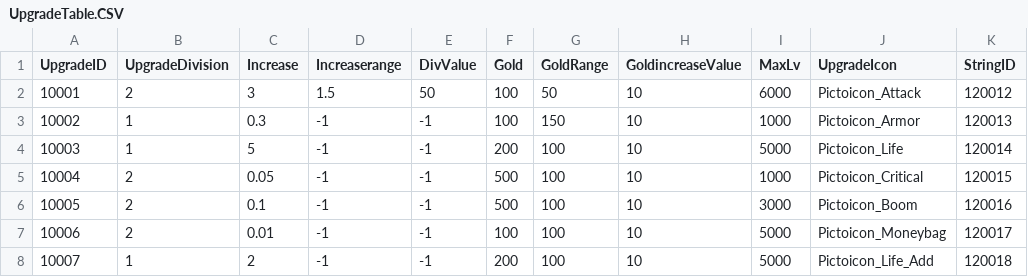
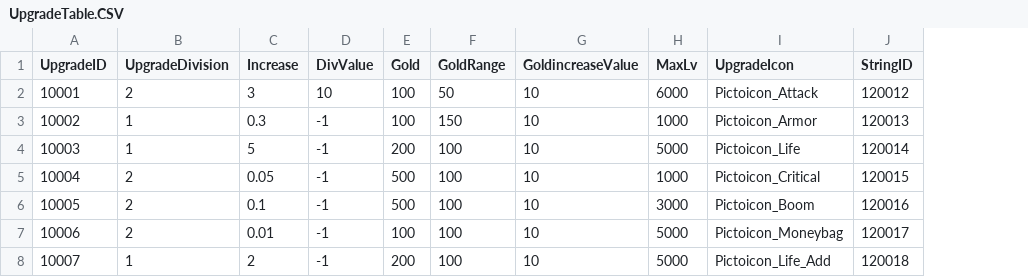
Before and after one commit to Kim-coding/SkillMaster, a CSV file: Assets/Resources/Table/UpgradeTable.CSV, drawn as a sheet; removed rows and columns are numbered as before the commit, all else as after; the diff names each change by its address in the sheet, - before the commit and + after, or states it on an @@ line.

Commit message:
강화 테이블 변경

```diff
--- a/Assets/Resources/Table/UpgradeTable.CSV
+++ b/Assets/Resources/Table/UpgradeTable.CSV
-column D (Increaserange), rows 2-8: 1.5 | -1 | -1 | -1 | -1 | -1 | -1
-D2 (DivValue): 50
+D2 (DivValue): 10
```
